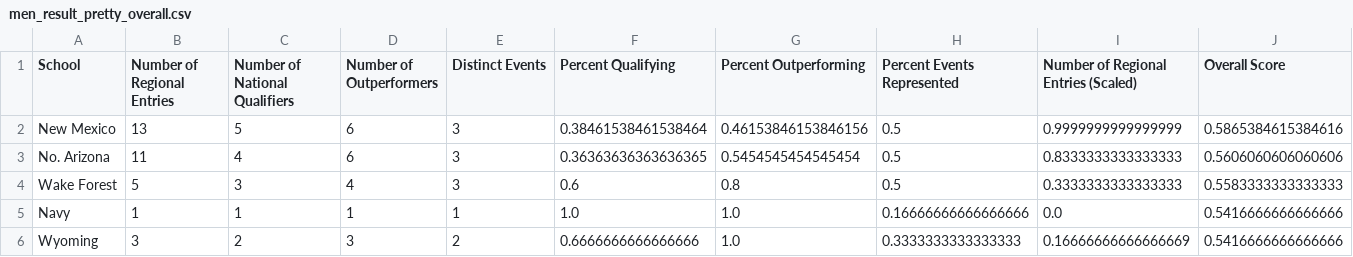
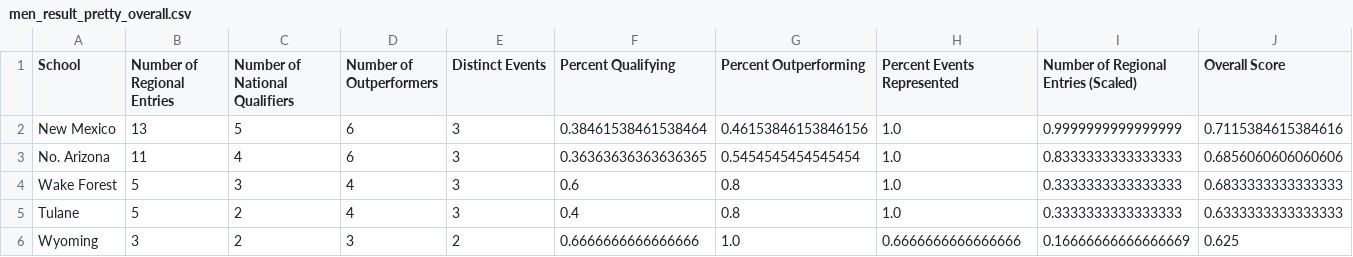
Before and after one commit to racheldadamio/rachels-receipts, a CSV file: regionals_report_card/men_result_pretty_overall.csv, drawn as a sheet.

```diff
--- a/regionals_report_card/men_result_pretty_overall.csv
+++ b/regionals_report_card/men_result_pretty_overall.csv
@@ -1,6 +1,6 @@
 School,Number of Regional Entries,Number of National Qualifiers,Number of Outperformers,Distinct Events,Percent Qualifying,Percent Outperforming,Percent Events Represented,Number of Regional Entries (Scaled),Overall Score
-New Mexico,13,5,6,3,0.38461538461538464,0.46153846153846156,0.5,0.9999999999999999,0.5865384615384616
-No. Arizona,11,4,6,3,0.36363636363636365,0.5454545454545454,0.5,0.8333333333333333,0.5606060606060606
-Wake Forest,5,3,4,3,0.6,0.8,0.5,0.3333333333333333,0.5583333333333333
-Navy,1,1,1,1,1.0,1.0,0.16666666666666666,0.0,0.5416666666666666
-Wyoming,3,2,3,2,0.6666666666666666,1.0,0.3333333333333333,0.16666666666666669,0.5416666666666666
+New Mexico,13,5,6,3,0.38461538461538464,0.46153846153846156,1.0,0.9999999999999999,0.7115384615384616
+No. Arizona,11,4,6,3,0.36363636363636365,0.5454545454545454,1.0,0.8333333333333333,0.6856060606060606
+Wake Forest,5,3,4,3,0.6,0.8,1.0,0.3333333333333333,0.6833333333333333
+Tulane,5,2,4,3,0.4,0.8,1.0,0.3333333333333333,0.6333333333333333
+Wyoming,3,2,3,2,0.6666666666666666,1.0,0.6666666666666666,0.16666666666666669,0.625
```
Also changed, not shown: regionals_report_card/men_result_pretty_percent_outperforming.csv, regionals_report_card/men_result_pretty_percent_qualifying.csv, 8 other files.
